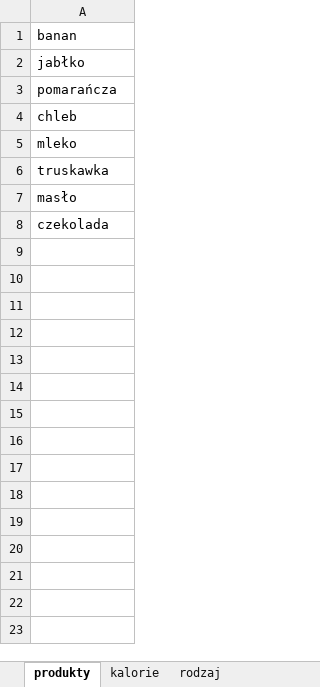
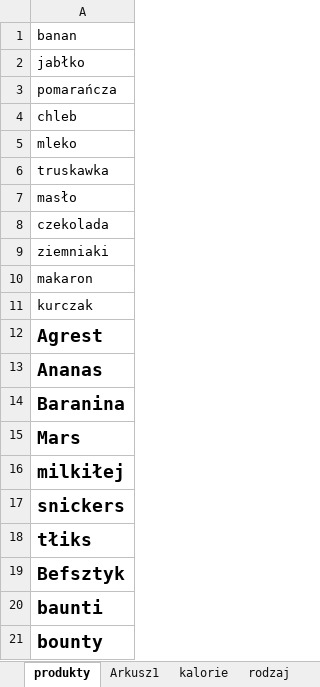
Before and after one commit to Peter2221/Diet-Out-Loud, an Excel workbook: products.xlsx, sheet produkty, drawn as a sheet; values as stored, in another font and other column widths than the file's, no borders; the diff names each change by its address in the sheet, - before the commit and + after, or states it on an @@ line.

```diff
--- a/products.xlsx (sheet produkty)
+++ b/products.xlsx (sheet produkty)
+sheet tab: Arkusz1
+row 9: ziemniaki
+row 10: makaron
+row 11: kurczak
+row 12: Agrest
+row 13: Ananas
+row 14: Baranina
+row 15: Mars
+row 16: milkiłej
+row 17: snickers
+row 18: tłiks
+row 19: Befsztyk
+row 20: baunti
+row 21: bounty
```
Also changed, not shown: sheet kalorie, 7 other files.
